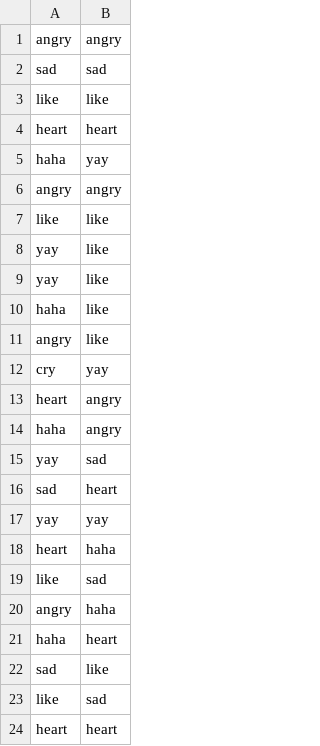
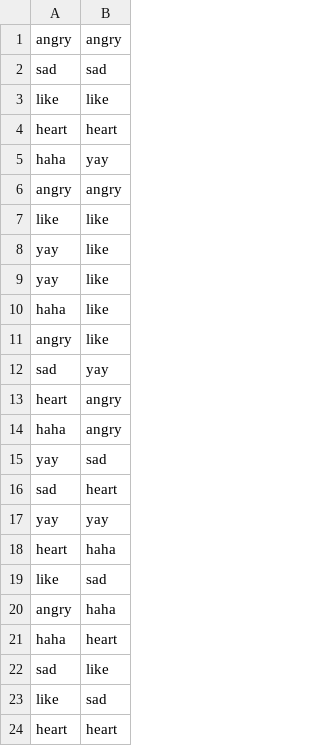
Before and after one commit to alasdair-greenland/vibro-user-test, a CSV file: raw-data/p1-input-s2.csv, drawn as a sheet.

```diff
--- a/raw-data/p1-input-s2.csv
+++ b/raw-data/p1-input-s2.csv
@@ -11,3 +11,3 @@ haha,like
 angry,like
-cry,yay
+sad,yay
 heart,angry
```
Also changed, not shown: 2 other files.
